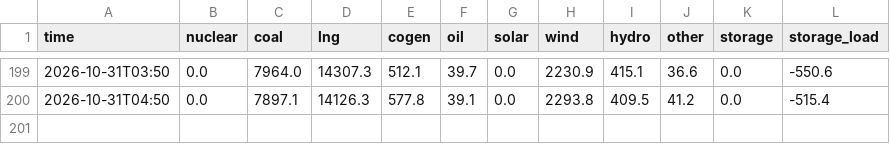
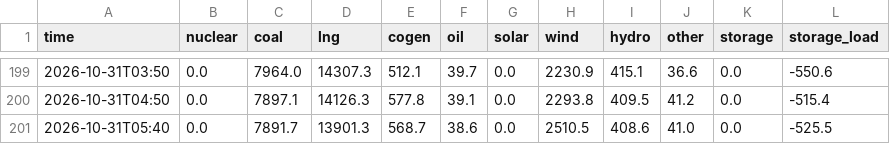
Before and after one commit to test21test21/taiwan-reservoir, a CSV file: data/power/hourly/2026-10.csv, drawn as a sheet; only a part is shown, gaps mark what is left out.

```diff
--- a/data/power/hourly/2026-10.csv
+++ b/data/power/hourly/2026-10.csv
@@ -200 +200,2 @@ time,nuclear,coal,lng,cogen,oil,solar,wind,hydro,other,storage,storage_load
 2026-10-31T04:50,0.0,7897.1,14126.3,577.8,39.1,0.0,2293.8,409.5,41.2,0.0,-515.4
+2026-10-31T05:40,0.0,7891.7,13901.3,568.7,38.6,0.0,2510.5,408.6,41.0,0.0,-525.5
```
Also changed, not shown: data/history.csv, 4 other files.
